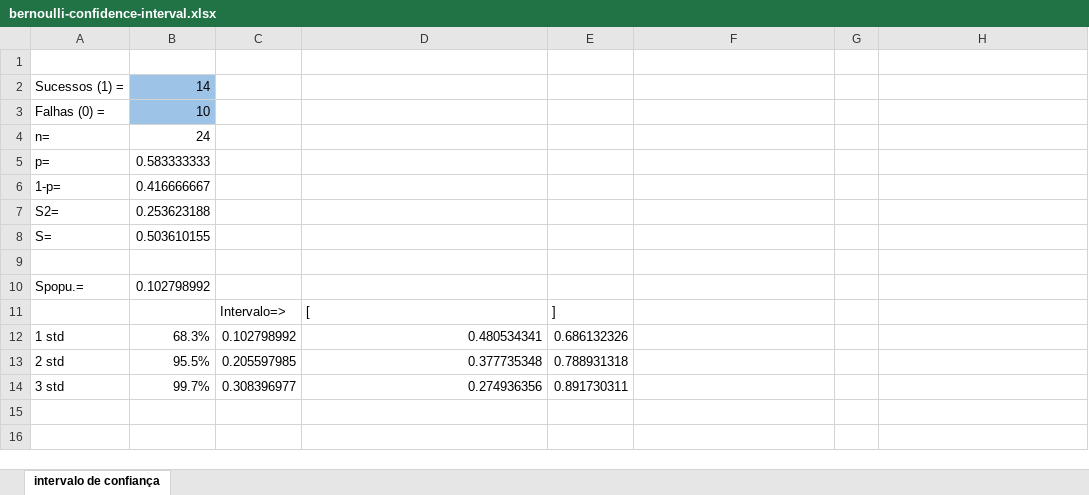
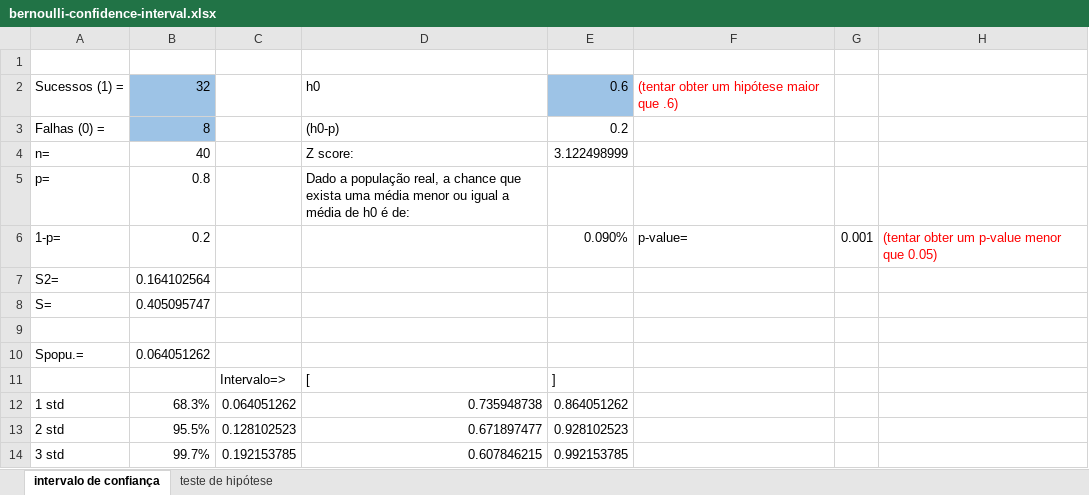
Before and after one commit to marciomribeiro/Computers-and-Education, an Excel workbook: util/bernoulli-confidence-interval.xlsx, sheet intervalo de confiança, drawn as a sheet; values as stored, in another font and other column widths than the file's, no borders; the diff names each change by its address in the sheet, - before the commit and + after, or states it on an @@ line.

```diff
--- a/util/bernoulli-confidence-interval.xlsx (sheet intervalo de confiança)
+++ b/util/bernoulli-confidence-interval.xlsx (sheet intervalo de confiança)
+sheet tab: teste de hipótese
-B2: 14
+B2: 32
-D2: (empty)
+D2: h0
-E2: (empty)
+E2: 0.6
-E2 fill: none
+E2 fill: #9DC3E6
-F2: (empty)
+F2: (tentar obter um hipótese maior que .6)
-B3: 10
+B3: 8
-D3: (empty)
+D3: (h0-p)
-E3: (empty)
+E3: 0.2
-B4: 24
+B4: 40
-D4: (empty)
+D4: Z score:
-E4: (empty)
+E4: 3.122498999
-B5: 0.583333333
+B5: 0.8
-D5: (empty)
+D5: Dado a população real, a chance que exista uma média menor ou igual a média de h0 é de:
-B6: 0.416666667
+B6: 0.2
-E6: (empty)
+E6: 0.090%
-F6: (empty)
+F6: p-value=
-G6: (empty)
+G6: 0.001
-H6: (empty)
+H6: (tentar obter um p-value menor que 0.05)
-B7: 0.253623188
+B7: 0.164102564
-B8: 0.503610155
+B8: 0.405095747
-B10: 0.102798992
+B10: 0.064051262
-C12: 0.102798992
+C12: 0.064051262
-D12: 0.480534341
+D12: 0.735948738
-E12: 0.686132326
+E12: 0.864051262
-C13: 0.205597985
+C13: 0.128102523
-D13: 0.377735348
+D13: 0.671897477
-E13: 0.788931318
+E13: 0.928102523
-C14: 0.308396977
+C14: 0.192153785
-D14: 0.274936356
+D14: 0.607846215
-E14: 0.891730311
+E14: 0.992153785
```
Also changed, not shown: 1 other file.
